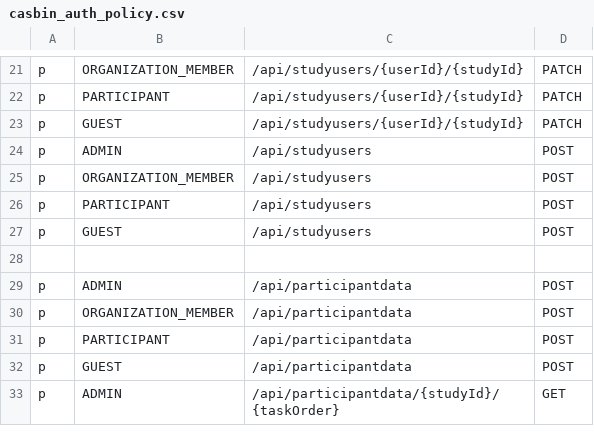
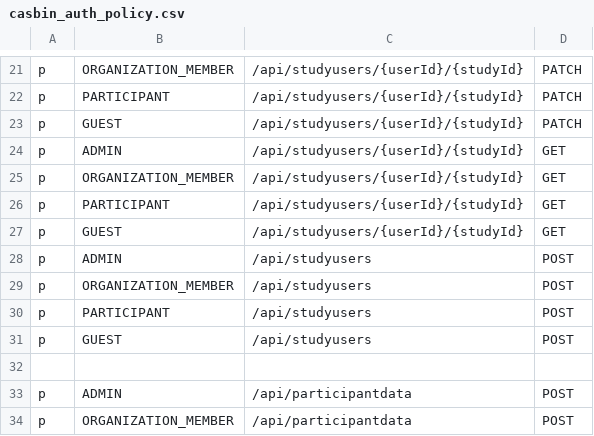
Before and after one commit to cognitive-neuroscience/neuron, a CSV file: casbin/casbin_auth_policy.csv, drawn as a sheet; only a part is shown, gaps mark what is left out; the shorter side is filled out with more unchanged rows; the diff names each change by its address in the sheet, - before the commit and + after, or states it on an @@ line.

```diff
--- a/casbin/casbin_auth_policy.csv
+++ b/casbin/casbin_auth_policy.csv
+row 24: p | ADMIN | /api/studyusers/{userId}/{studyId} | GET
+row 25: p | ORGANIZATION_MEMBER | /api/studyusers/{userId}/{studyId} | GET
+row 26: p | PARTICIPANT | /api/studyusers/{userId}/{studyId} | GET
+row 27: p | GUEST | /api/studyusers/{userId}/{studyId} | GET
```
Also changed, not shown: 3 other files.
